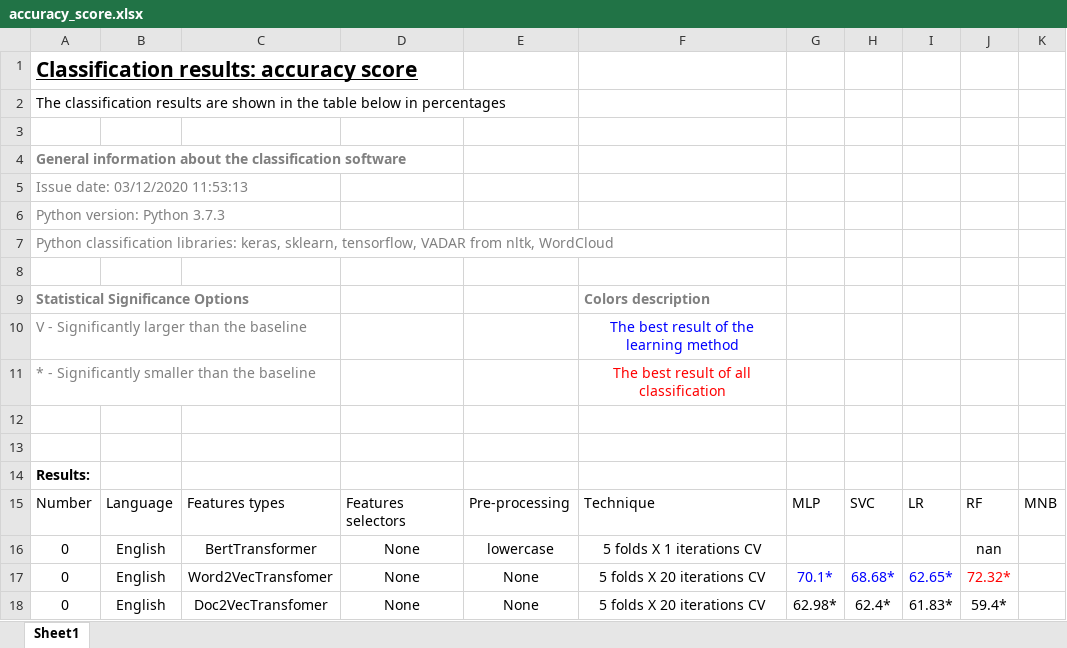
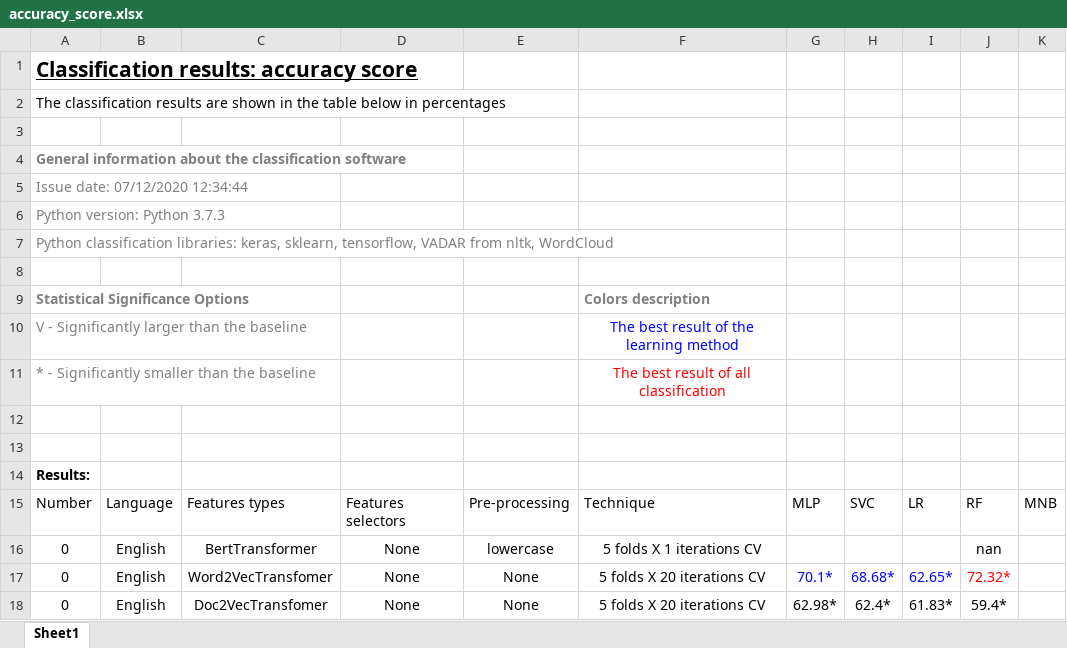
Before and after one commit to 1-caesar-1/NTextClassification2.0, an Excel workbook: results/excel/accuracy_score.xlsx, sheet Sheet1, drawn as a sheet; values as stored, in another font and other column widths than the file's, no borders; table styles not drawn; the diff names each change by its address in the sheet, - before the commit and + after, or states it on an @@ line.

```diff
--- a/results/excel/accuracy_score.xlsx (sheet Sheet1)
+++ b/results/excel/accuracy_score.xlsx (sheet Sheet1)
-A5: Issue date: 03/12/2020 11:53:13
+A5: Issue date: 07/12/2020 12:34:44
```
Also changed, not shown: 4 other files.
